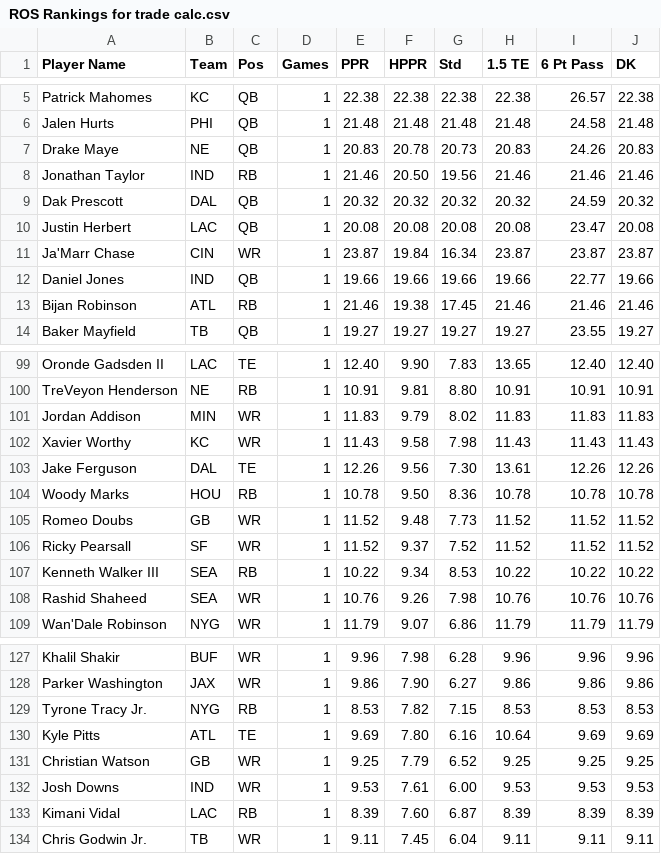
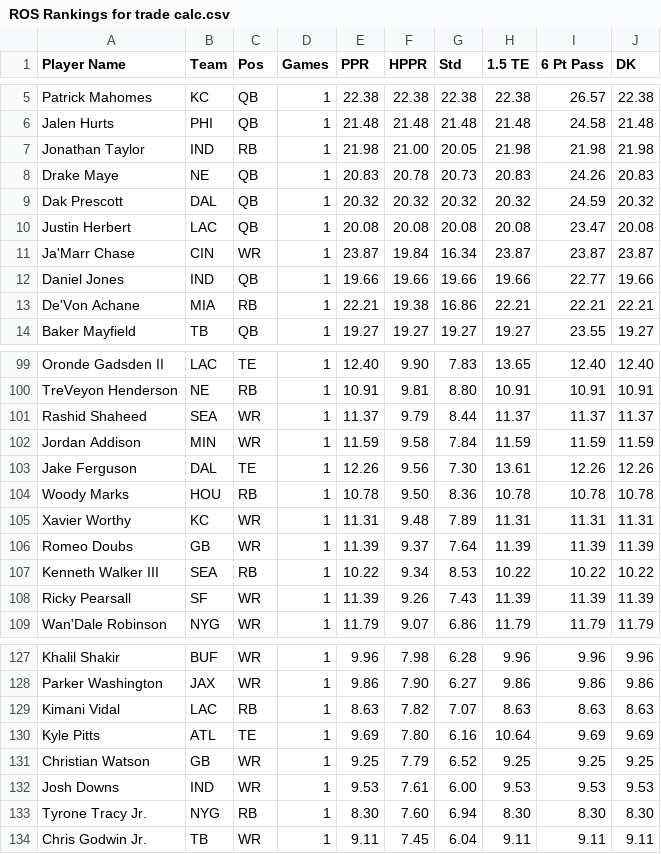
Before and after one commit to nzylakffa/sleepercalc, a CSV file: ROS Rankings for trade calc.csv, drawn as a sheet; only a part is shown, gaps mark what is left out; the diff covers the shown part only.

Commit message:
Add files via upload

```diff
--- a/ROS Rankings for trade calc.csv
+++ b/ROS Rankings for trade calc.csv
@@ -6,4 +6,4 @@
 "Jalen Hurts","PHI","QB","1","21.48","21.48","21.48","21.48","24.58","21.48"
+"Jonathan Taylor","IND","RB","1","21.98","21.00","20.05","21.98","21.98","21.98"
 "Drake Maye","NE","QB","1","20.83","20.78","20.73","20.83","24.26","20.83"
-"Jonathan Taylor","IND","RB","1","21.46","20.50","19.56","21.46","21.46","21.46"
 "Dak Prescott","DAL","QB","1","20.32","20.32","20.32","20.32","24.59","20.32"
@@ -12,3 +12,3 @@
 "Daniel Jones","IND","QB","1","19.66","19.66","19.66","19.66","22.77","19.66"
-"Bijan Robinson","ATL","RB","1","21.46","19.38","17.45","21.46","21.46","21.46"
+"De'Von Achane","MIA","RB","1","22.21","19.38","16.86","22.21","22.21","22.21"
 "Baker Mayfield","TB","QB","1","19.27","19.27","19.27","19.27","23.55","19.27"
@@ -100,10 +100,10 @@
 "TreVeyon Henderson","NE","RB","1","10.91","9.81","8.80","10.91","10.91","10.91"
-"Jordan Addison","MIN","WR","1","11.83","9.79","8.02","11.83","11.83","11.83"
-"Xavier Worthy","KC","WR","1","11.43","9.58","7.98","11.43","11.43","11.43"
+"Rashid Shaheed","SEA","WR","1","11.37","9.79","8.44","11.37","11.37","11.37"
+"Jordan Addison","MIN","WR","1","11.59","9.58","7.84","11.59","11.59","11.59"
 "Jake Ferguson","DAL","TE","1","12.26","9.56","7.30","13.61","12.26","12.26"
 "Woody Marks","HOU","RB","1","10.78","9.50","8.36","10.78","10.78","10.78"
-"Romeo Doubs","GB","WR","1","11.52","9.48","7.73","11.52","11.52","11.52"
-"Ricky Pearsall","SF","WR","1","11.52","9.37","7.52","11.52","11.52","11.52"
+"Xavier Worthy","KC","WR","1","11.31","9.48","7.89","11.31","11.31","11.31"
+"Romeo Doubs","GB","WR","1","11.39","9.37","7.64","11.39","11.39","11.39"
 "Kenneth Walker III","SEA","RB","1","10.22","9.34","8.53","10.22","10.22","10.22"
-"Rashid Shaheed","SEA","WR","1","10.76","9.26","7.98","10.76","10.76","10.76"
+"Ricky Pearsall","SF","WR","1","11.39","9.26","7.43","11.39","11.39","11.39"
 "Wan'Dale Robinson","NYG","WR","1","11.79","9.07","6.86","11.79","11.79","11.79"
@@ -128,3 +128,3 @@
 "Parker Washington","JAX","WR","1","9.86","7.90","6.27","9.86","9.86","9.86"
-"Tyrone Tracy Jr.","NYG","RB","1","8.53","7.82","7.15","8.53","8.53","8.53"
+"Kimani Vidal","LAC","RB","1","8.63","7.82","7.07","8.63","8.63","8.63"
 "Kyle Pitts","ATL","TE","1","9.69","7.80","6.16","10.64","9.69","9.69"
@@ -132,3 +132,3 @@
 "Josh Downs","IND","WR","1","9.53","7.61","6.00","9.53","9.53","9.53"
-"Kimani Vidal","LAC","RB","1","8.39","7.60","6.87","8.39","8.39","8.39"
+"Tyrone Tracy Jr.","NYG","RB","1","8.30","7.60","6.94","8.30","8.30","8.30"
 "Chris Godwin Jr.","TB","WR","1","9.11","7.45","6.04","9.11","9.11","9.11"
```
Also changed, not shown: 1 added row, 1 removed row and 6 edited cells elsewhere in this file.
